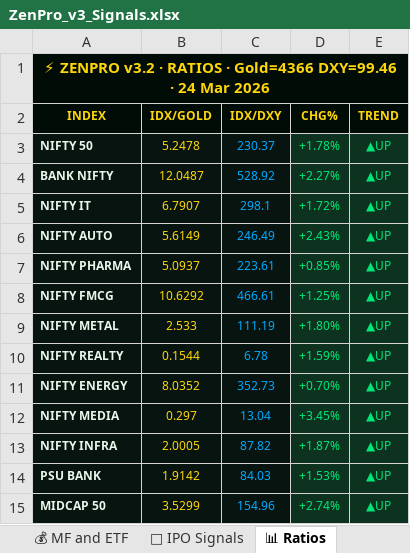
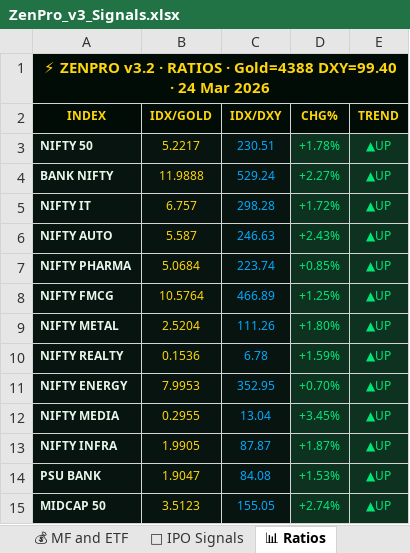
Before and after one commit to tesladons-blip/Zen-market-scanner, an Excel workbook: ZenPro_v3_Signals.xlsx, sheet 📊 Ratios, drawn as a sheet; values as stored, in another font and other column widths than the file's, no borders; the diff names each change by its address in the sheet, - before the commit and + after, or states it on an @@ line.

```diff
--- a/ZenPro_v3_Signals.xlsx (sheet 📊 Ratios)
+++ b/ZenPro_v3_Signals.xlsx (sheet 📊 Ratios)
-A1 (INDEX): …RATIOS · Gold=4366 DXY=99.46 · 24…
+A1 (INDEX): …RATIOS · Gold=4388 DXY=99.40 · 24…
-B3 (IDX/GOLD): 5.2478
+B3 (IDX/GOLD): 5.2217
-C3 (IDX/DXY): 230.37
+C3 (IDX/DXY): 230.51
-B4 (IDX/GOLD): 12.0487
+B4 (IDX/GOLD): 11.9888
-C4 (IDX/DXY): 528.92
+C4 (IDX/DXY): 529.24
-B5 (IDX/GOLD): 6.7907
+B5 (IDX/GOLD): 6.757
-C5 (IDX/DXY): 298.1
+C5 (IDX/DXY): 298.28
-B6 (IDX/GOLD): 5.6149
+B6 (IDX/GOLD): 5.587
-C6 (IDX/DXY): 246.49
+C6 (IDX/DXY): 246.63
-B7 (IDX/GOLD): 5.0937
+B7 (IDX/GOLD): 5.0684
-C7 (IDX/DXY): 223.61
+C7 (IDX/DXY): 223.74
-B8 (IDX/GOLD): 10.6292
+B8 (IDX/GOLD): 10.5764
-C8 (IDX/DXY): 466.61
+C8 (IDX/DXY): 466.89
-B9 (IDX/GOLD): 2.533
+B9 (IDX/GOLD): 2.5204
-C9 (IDX/DXY): 111.19
+C9 (IDX/DXY): 111.26
-B10 (IDX/GOLD): 0.1544
+B10 (IDX/GOLD): 0.1536
-B11 (IDX/GOLD): 8.0352
+B11 (IDX/GOLD): 7.9953
-C11 (IDX/DXY): 352.73
+C11 (IDX/DXY): 352.95
-B12 (IDX/GOLD): 0.297
+B12 (IDX/GOLD): 0.2955
-B13 (IDX/GOLD): 2.0005
+B13 (IDX/GOLD): 1.9905
-C13 (IDX/DXY): 87.82
+C13 (IDX/DXY): 87.87
-B14 (IDX/GOLD): 1.9142
+B14 (IDX/GOLD): 1.9047
-C14 (IDX/DXY): 84.03
+C14 (IDX/DXY): 84.08
-B15 (IDX/GOLD): 3.5299
+B15 (IDX/GOLD): 3.5123
-C15 (IDX/DXY): 154.96
+C15 (IDX/DXY): 155.05
```
Also changed, not shown: sheet 📈 Volume Spurt, sheet 🚀 RS Score, sheet 📅 WM EMA Cross, sheet 🏆 52W and ATH, sheet 💰 MF and ETF, sheet 🐂 Bullish India, 1 more sheet.
